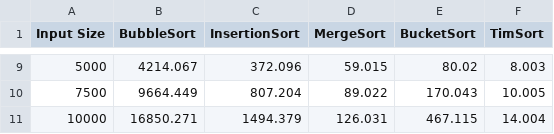
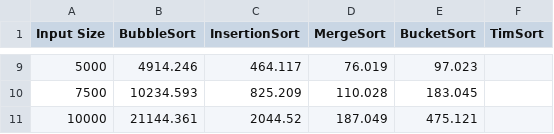
Before and after one commit to MarionMcG/algorithms, a CSV file: data/run_once.csv, drawn as a sheet; only a part is shown, gaps mark what is left out; the diff covers the shown part only.

```diff
--- a/data/run_once.csv
+++ b/data/run_once.csv
@@ -9,3 +9,3 @@ Input Size,BubbleSort,InsertionSort,MergeSort,BucketSort,TimSort
-5000,4214.067,372.096,59.015,80.02,8.003
-7500,9664.449,807.204,89.022,170.043,10.005
-10000,16850.271,1494.379,126.031,467.115,14.004
+5000,4914.246,464.117,76.019,97.023,
+7500,10234.593,825.209,110.028,183.045,
+10000,21144.361,2044.52,187.049,475.121,
```
Also changed, not shown: 30 edited cells elsewhere in this file, 1 other file.
